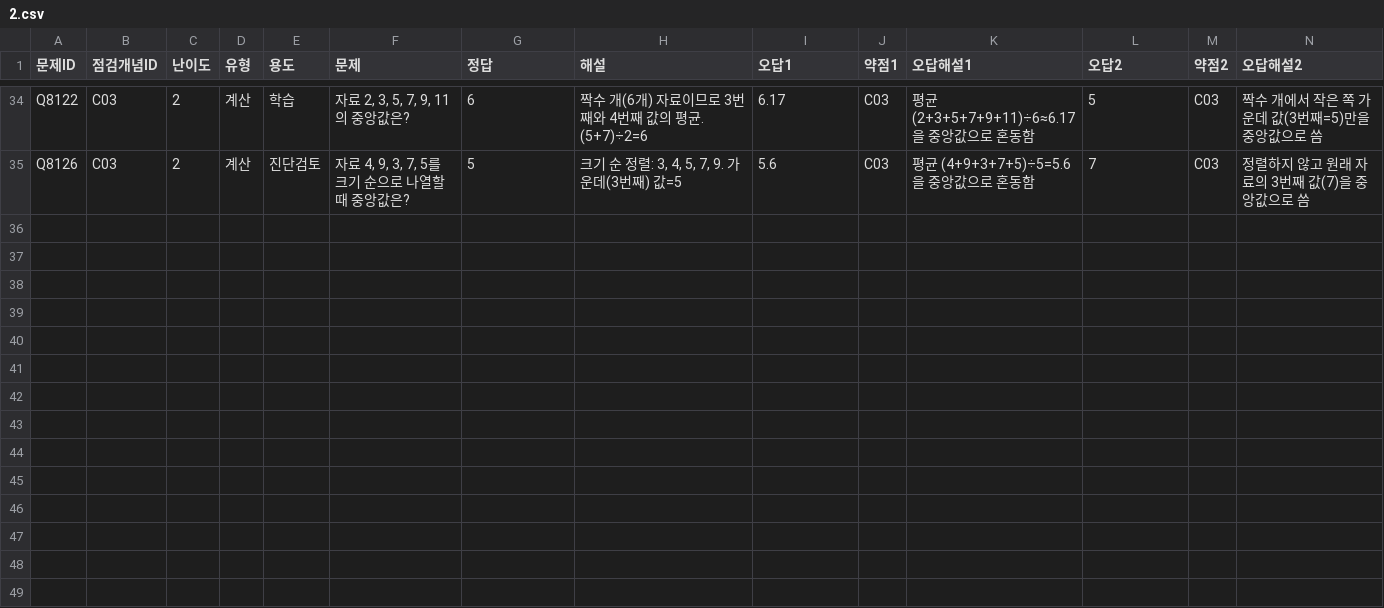
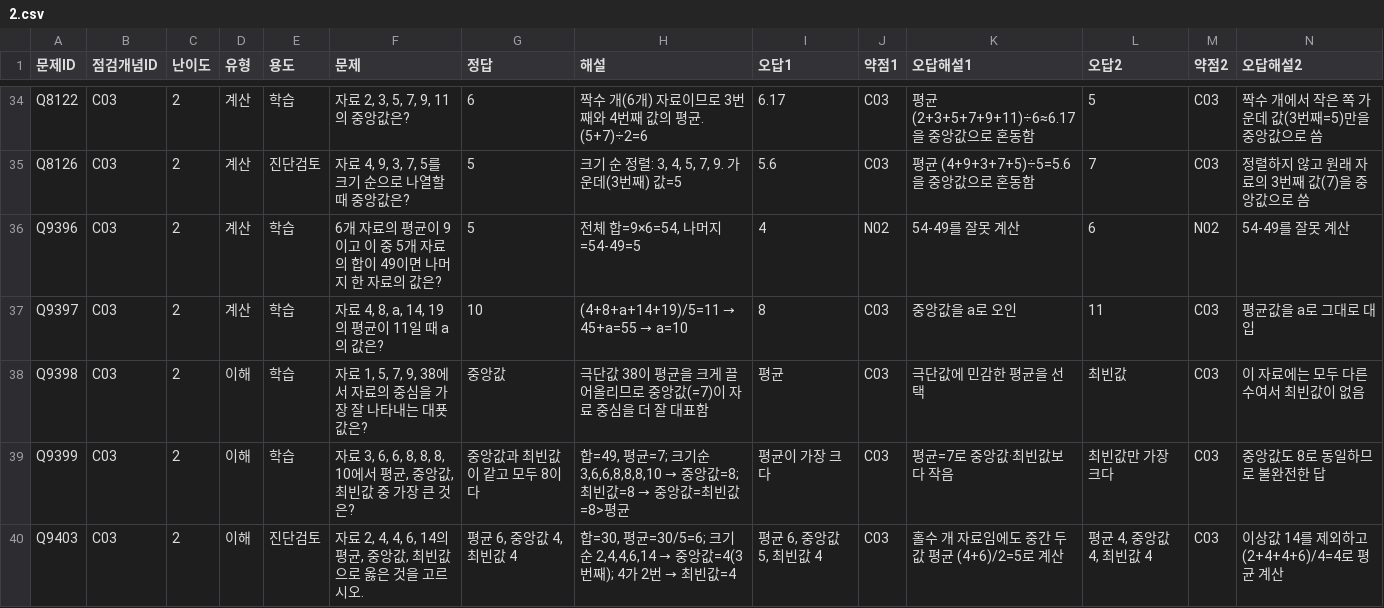
Before and after one commit to wataryu00-boop/math-diagnostic, a CSV file: problems/C03/2.csv, drawn as a sheet; only a part is shown, gaps mark what is left out; rows hold the shown columns only; the diff names each change by its address in the sheet, - before the commit and + after, or states it on an @@ line.

```diff
--- a/problems/C03/2.csv
+++ b/problems/C03/2.csv
+row 36: Q9396 | C03 | 2 | 계산 | 학습 | 6개 자료의 평균이 9이고 이 중 5개 자료의 합이 49이면 나머지 한 자료의 값은? | 5 | 전체 합=9×6=54, 나머지=54-49=5 | 4 | N02 | 54-49를 잘못 계산 | 6 | N02 | 54-49를 잘못 계산
+row 37: Q9397 | C03 | 2 | 계산 | 학습 | 자료 4, 8, a, 14, 19의 평균이 11일 때 a의 값은? | 10 | (4+8+a+14+19)/5=11 → 45+a=55 → a=10 | 8 | C03 | 중앙값을 a로 오인 | 11 | C03 | 평균값을 a로 그대로 대입
+row 38: Q9398 | C03 | 2 | 이해 | 학습 | 자료 1, 5, 7, 9, 38에서 자료의 중심을 가장 잘 나타내는 대푯값은? | 중앙값 | 극단값 38이 평균을 크게 끌어올리므로 중앙값(=7)이 자료 중심을 더 잘 대표함 | 평균 | C03 | 극단값에 민감한 평균을 선택 | 최빈값 | C03 | 이 자료에는 모두 다른 수여서 최빈값이 없음
+row 39: Q9399 | C03 | 2 | 이해 | 학습 | 자료 3, 6, 6, 8, 8, 8, 10에서 평균, 중앙값, 최빈값 중 가장 큰 것은? | 중앙값과 최빈값이 같고 모두 8이다 | 합=49, 평균=7; 크기순 3,6,6,8,8,8,10 → 중앙값=8; 최빈값=8 → 중앙값=최빈값=8>평균 | 평균이 가장 크다 | C03 | 평균=7로 중앙값·최빈값보다 작음 | 최빈값만 가장 크다 | C03 | 중앙값도 8로 동일하므로 불완전한 답
+row 40: Q9403 | C03 | 2 | 이해 | 진단검토 | 자료 2, 4, 4, 6, 14의 평균, 중앙값, 최빈값으로 옳은 것을 고르시오. | 평균 6, 중앙값 4, 최빈값 4 | 합=30, 평균=30/5=6; 크기순 2,4,4,6,14 → 중앙값=4(3번째); 4가 2번 → 최빈값=4 | 평균 6, 중앙값 5, 최빈값 4 | C03 | 홀수 개 자료임에도 중간 두 값 평균 (4+6)/2=5로 계산 | 평균 4, 중앙값 4, 최빈값 4 | C03 | 이상값 14를 제외하고 (2+4+4+6)/4=4로 평균 계산
```
Also changed, not shown: problems/C03/1.csv, problems/C03/3.csv, 1 other file.
